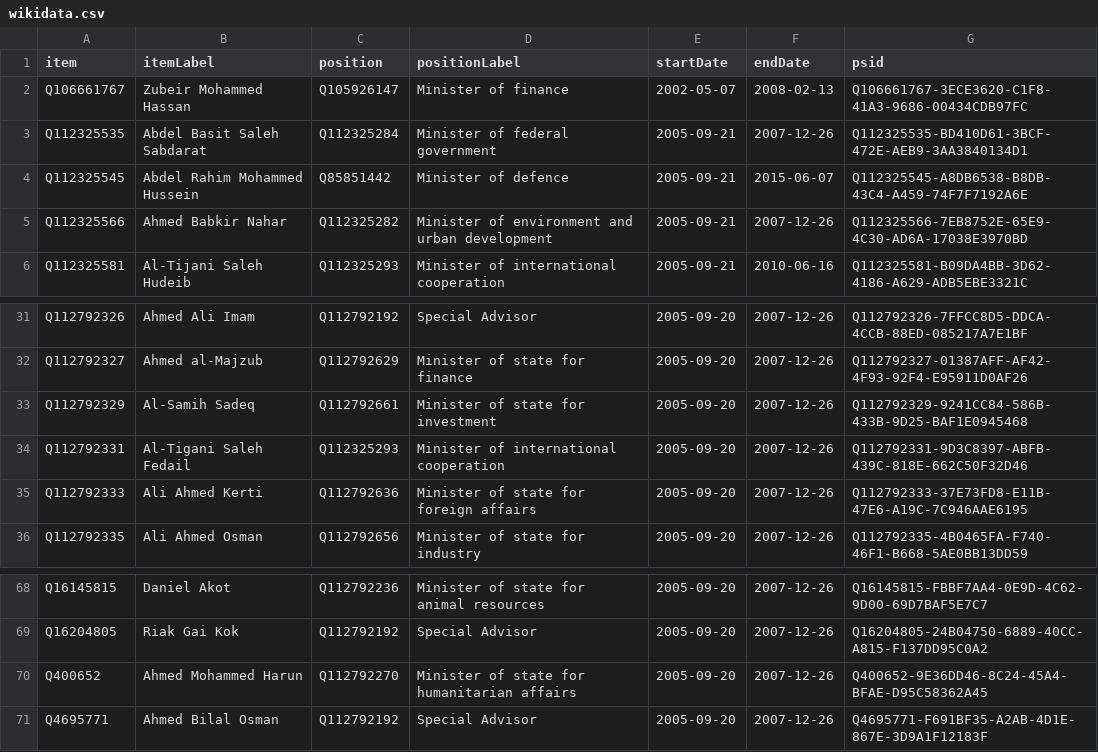
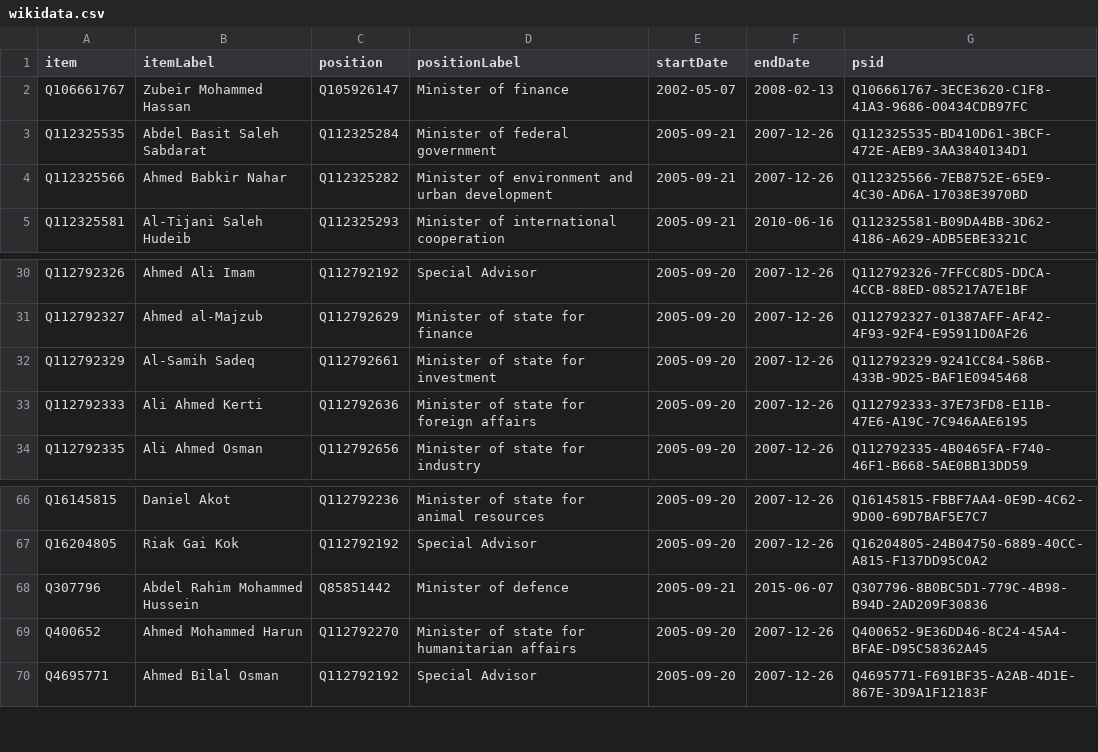
Before and after one commit to every-politician-scrapers/sudan, a CSV file: sources/cabinet/2005-2007/wikidata.csv, drawn as a sheet; only a part is shown, gaps mark what is left out.

Commit message:
Compare external sources to Wikidata

```diff
--- a/sources/cabinet/2005-2007/wikidata.csv
+++ b/sources/cabinet/2005-2007/wikidata.csv
@@ -3,3 +3,2 @@ Q106661767,Zubeir Mohammed Hassan,Q105926147,Minister of finance,2002-05-07,2008
 Q112325535,Abdel Basit Saleh Sabdarat,Q112325284,Minister of federal government,2005-09-21,2007-12-26,Q112325535-BD410D61-3BCF-472E-AEB9-3AA3840134D1
-Q112325545,Abdel Rahim Mohammed Hussein,Q85851442,Minister of defence,2005-09-21,2015-06-07,Q112325545-A8DB6538-B8DB-43C4-A459-74F7F7192A6E
 Q112325566,Ahmed Babkir Nahar,Q112325282,Minister of environment and urban development,2005-09-21,2007-12-26,Q112325566-7EB8752E-65E9-4C30-AD6A-17038E3970BD
@@ -33,3 +32,2 @@ Q112792327,Ahmed al-Majzub,Q112792629,Minister of state for finance,2005-09-20,2
 Q112792329,Al-Samih Sadeq,Q112792661,Minister of state for investment,2005-09-20,2007-12-26,Q112792329-9241CC84-586B-433B-9D25-BAF1E0945468
-Q112792331,Al-Tigani Saleh Fedail,Q112325293,Minister of international cooperation,2005-09-20,2007-12-26,Q112792331-9D3C8397-ABFB-439C-818E-662C50F32D46
 Q112792333,Ali Ahmed Kerti,Q112792636,Minister of state for foreign affairs,2005-09-20,2007-12-26,Q112792333-37E73FD8-E11B-47E6-A19C-7C946AAE6195
@@ -69,2 +67,3 @@ Q16145815,Daniel Akot,Q112792236,Minister of state for animal resources,2005-09-
 Q16204805,Riak Gai Kok,Q112792192,Special Advisor,2005-09-20,2007-12-26,Q16204805-24B04750-6889-40CC-A815-F137DD95C0A2
+Q307796,Abdel Rahim Mohammed Hussein,Q85851442,Minister of defence,2005-09-21,2015-06-07,Q307796-8B0BC5D1-779C-4B98-B94D-2AD209F30836
 Q400652,Ahmed Mohammed Harun,Q112792270,Minister of state for humanitarian affairs,2005-09-20,2007-12-26,Q400652-9E36DD46-8C24-45A4-BFAE-D95C58362A45
```
Also changed, not shown: sources/cabinet/2019-hamdok/diff.csv, sources/cabinet/2019-hamdok/wikidata.csv, 6 other files.
